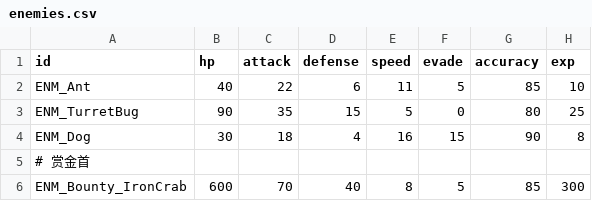
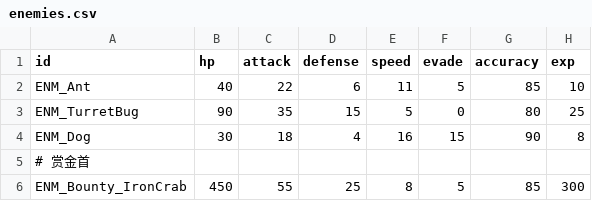
Before and after one commit to Albert-Tsai-git/MetalMax, a CSV file: UNITY/Data/enemies.csv, drawn as a sheet; only a part is shown; the diff names each change by its address in the sheet, - before the commit and + after, or states it on an @@ line.

```diff
--- a/UNITY/Data/enemies.csv
+++ b/UNITY/Data/enemies.csv
-B6 (hp): 600
+B6 (hp): 450
-C6 (attack): 70
+C6 (attack): 55
-D6 (defense): 40
+D6 (defense): 25
```
Also changed, not shown: UNITY/Data/parts.csv, UNITY/Data/skills.csv, 2 other files.
